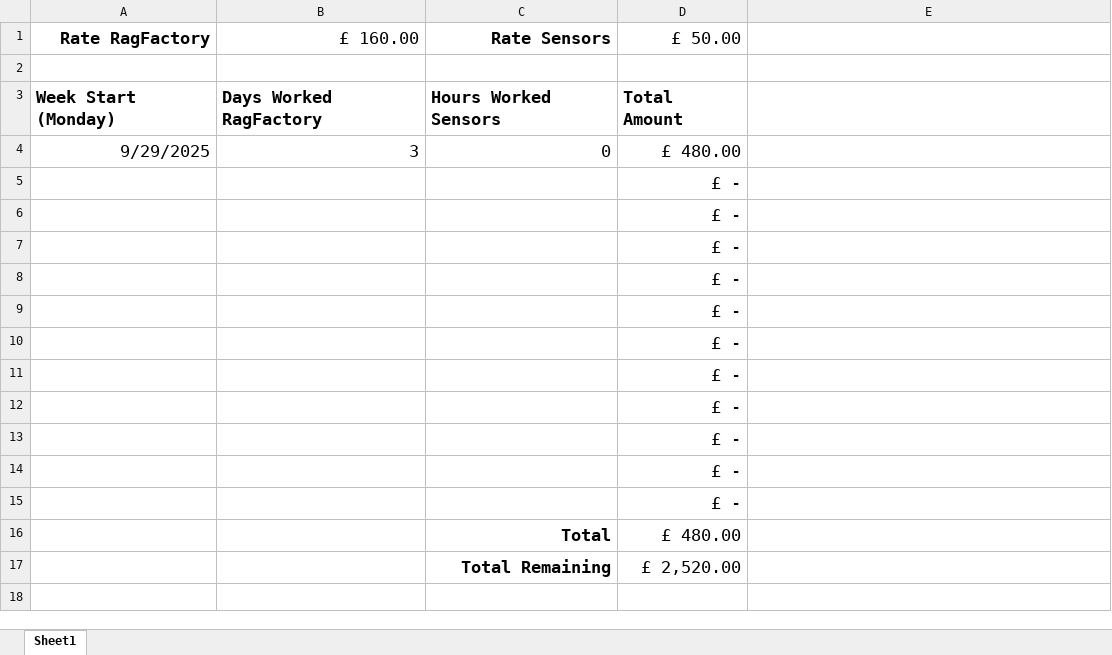
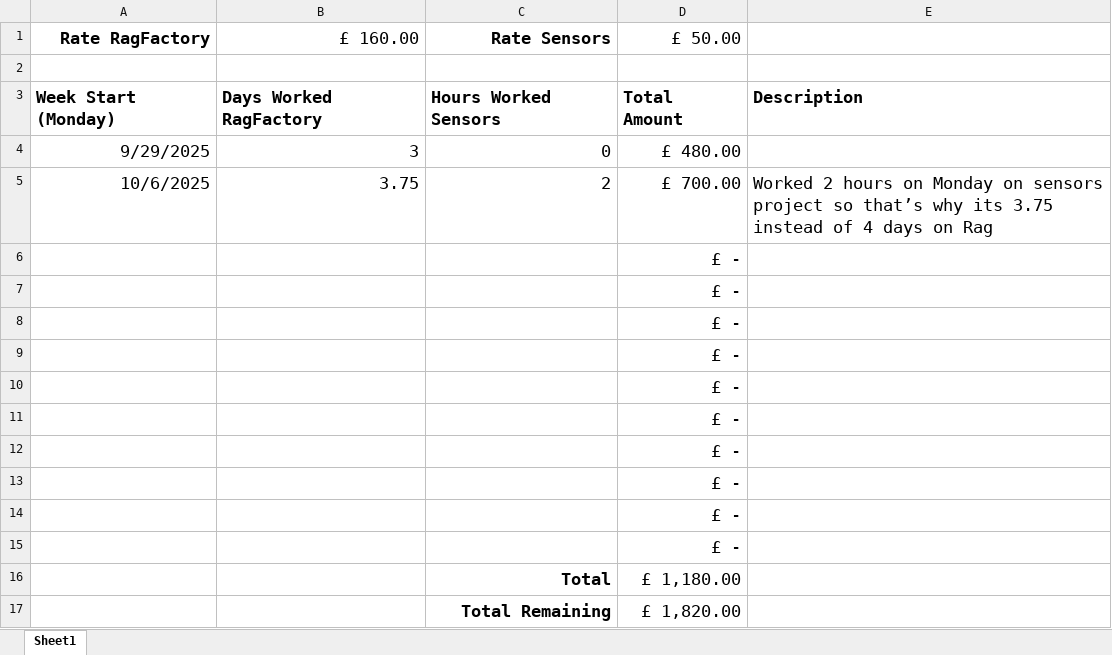
Before and after one commit to davidmelen/MEES_working_docs, an Excel workbook: timesheets/scott-timesheet.xlsx, sheet Sheet1, drawn as a sheet; values as stored, in another font and other column widths than the file's, no borders; removed rows and columns are numbered as before the commit, all else as after; the diff names each change by its address in the sheet, - before the commit and + after, or states it on an @@ line.

Commit message:
Updated Timesheets

```diff
--- a/timesheets/scott-timesheet.xlsx (sheet Sheet1)
+++ b/timesheets/scott-timesheet.xlsx (sheet Sheet1)
-E3: (empty)
+E3: Description
+row 5: 10/6/2025 | 3.75 | 2 | £ 700.00 | Worked 2 hours on Monday on sensors project so that’s why its 3.75 instead of 4 days on Rag
-row 15:  |  |  | £ -
-D16: £ 480.00
+D16: £ 1,180.00
-D17: £ 2,520.00
+D17: £ 1,820.00
```
Also changed, not shown: formulas that keep their value, 1 other file.
